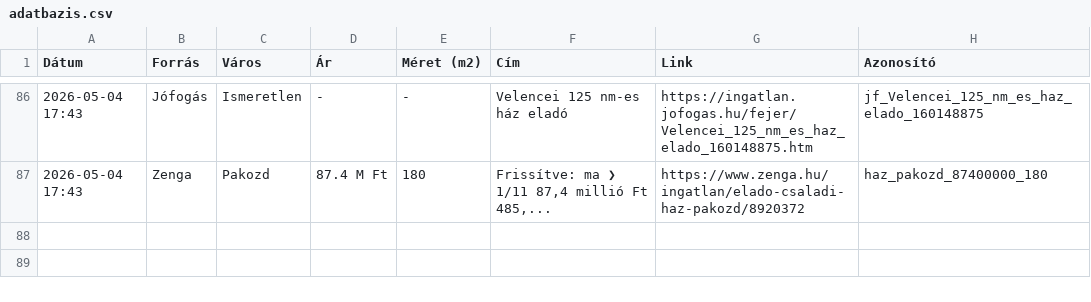
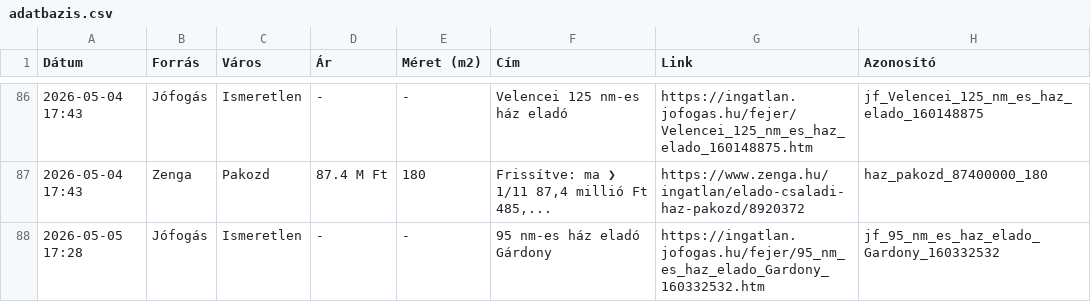
Before and after one commit to davenagy74/ingatlan-figyelo, a CSV file: adatbazis.csv, drawn as a sheet; only a part is shown, gaps mark what is left out.

```diff
--- a/adatbazis.csv
+++ b/adatbazis.csv
@@ -87 +87,2 @@ Dátum,Forrás,Város,Ár,Méret (m2),Cím,Link,Azonosító
 2026-05-04 17:43,Zenga,Pakozd,87.4 M Ft,180,"Frissítve: ma ❯ 1/11 87,4 millió Ft 485,...",https://www.zenga.hu/ingatlan/elado-csaladi-haz-pakozd/8920372,haz_pakozd_87400000_180
+2026-05-05 17:28,Jófogás,Ismeretlen,-,-,95 nm-es ház eladó Gárdony,https://ingatlan.jofogas.hu/fejer/95_nm_es_haz_elado_Gardony_160332532.htm,jf_95_nm_es_haz_elado_Gardony_160332532
```
Also changed, not shown: 1 other file.
